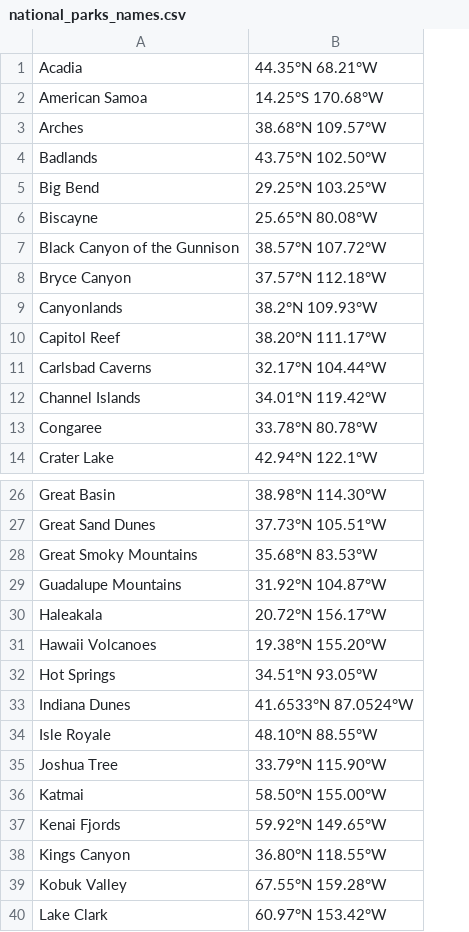
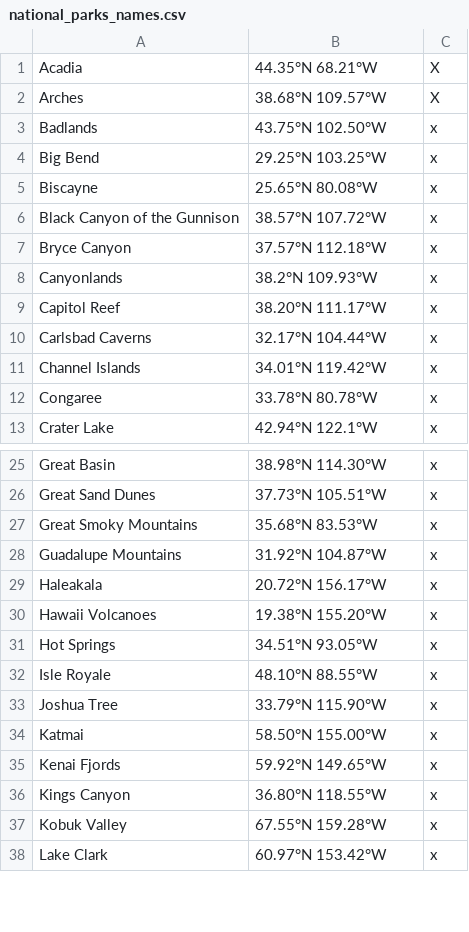
Before and after one commit to andrewswellie/National_Parks_Visitation_vs_Climate_Over_Time, a CSV file: national_parks_names.csv, drawn as a sheet; only a part is shown, gaps mark what is left out; removed rows and columns are numbered as before the commit, all else as after; the diff names each change by its address in the sheet, - before the commit and + after, or states it on an @@ line.

Commit message:
Adding CSV files for park visits

```diff
--- a/national_parks_names.csv
+++ b/national_parks_names.csv
+column C, rows 1-13: X | X | x | x | x | x | x | x | x | x | x | x | x; rows 25-38: all x
-row 2: American Samoa | 14.25°S 170.68°W
-row 33: Indiana Dunes | 41.6533°N 87.0524°W
```
Also changed, not shown: 10 other files.
